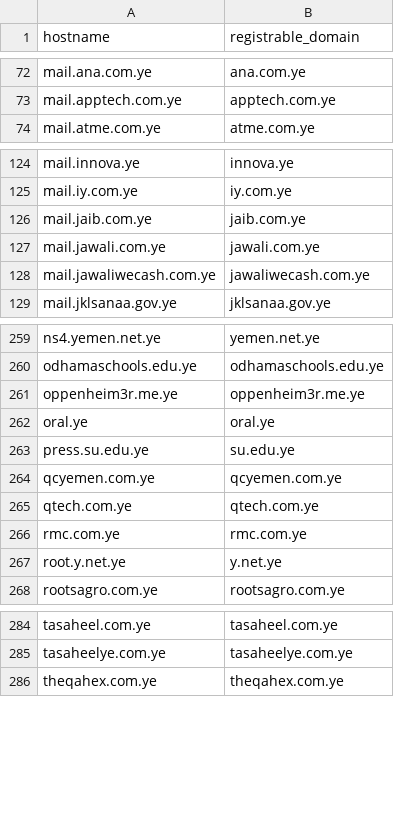
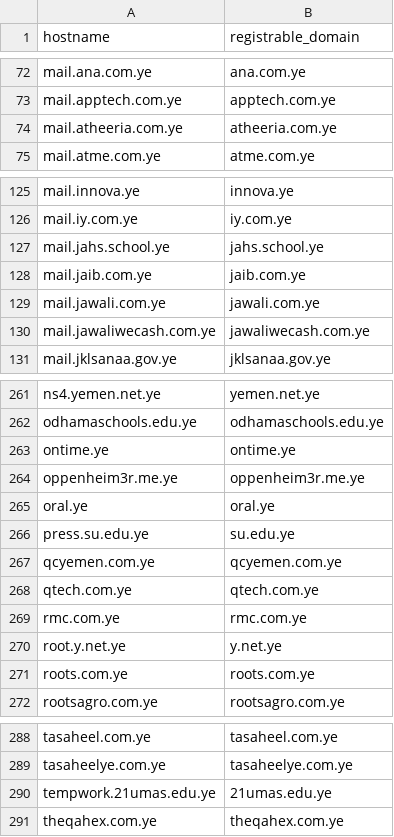
Before and after one commit to FreeTheDotYE/ye-domains, a CSV file: monitoring/discovered-hostnames.csv, drawn as a sheet; only a part is shown, gaps mark what is left out; the diff covers the shown part only; the diff names each change by its address in the sheet, - before the commit and + after, or states it on an @@ line.

Commit message:
chore: update DNS monitoring data

```diff
--- a/monitoring/discovered-hostnames.csv
+++ b/monitoring/discovered-hostnames.csv
+row 74: mail.atheeria.com.ye | atheeria.com.ye
+row 127: mail.jahs.school.ye | jahs.school.ye
+row 263: ontime.ye | ontime.ye
+row 271: roots.com.ye | roots.com.ye
+row 290: tempwork.21umas.edu.ye | 21umas.edu.ye
```
Also changed, not shown: 2 added rows elsewhere in this file, 5 other files.
